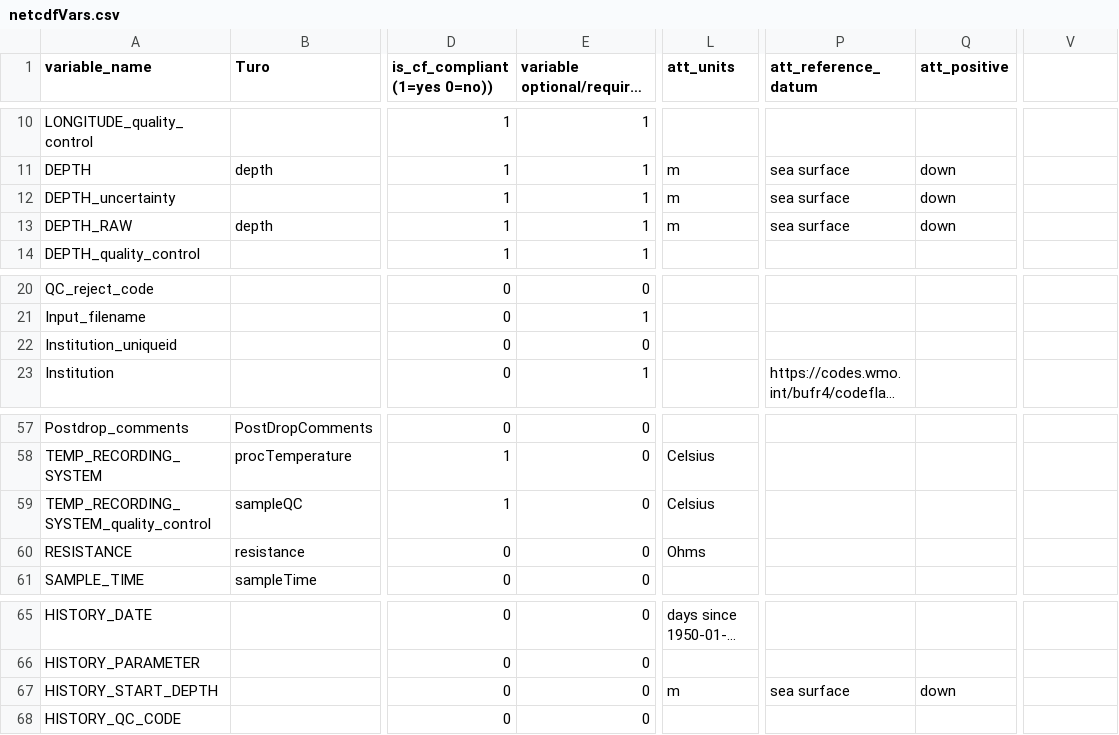
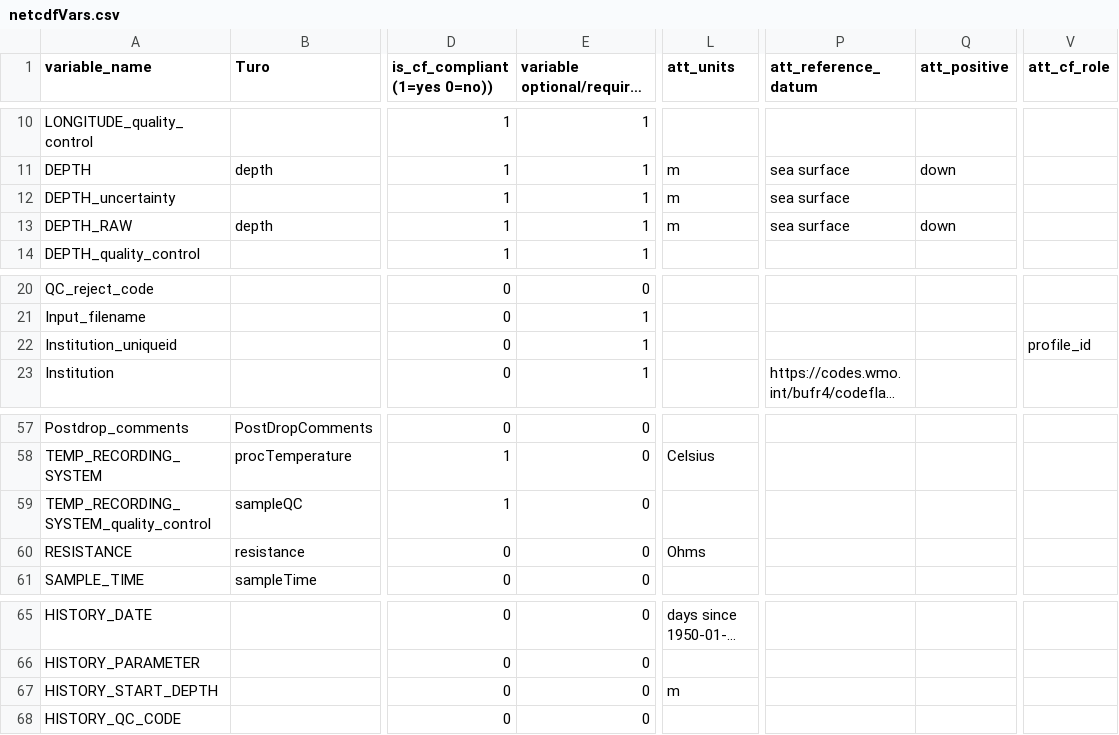
Before and after one commit to BecCowley/data-services, a CSV file: SOOP/SOOP_XBT/DELAYED/netcdfVars.csv, drawn as a sheet; only a part is shown, gaps mark what is left out; long unchanged cells end in …; the diff names each change by its address in the sheet, - before the commit and + after, or states it on an @@ line.

Commit message:
Fix issues to make CF compliant. Add cf_role column to netcdfVars.csv and fix some other bugs.

```diff
--- a/SOOP/SOOP_XBT/DELAYED/netcdfVars.csv
+++ b/SOOP/SOOP_XBT/DELAYED/netcdfVars.csv
-V1: (empty)
+V1: att_cf_role
-Q12 (att_positive): down
+Q12 (att_positive): (empty)
-E22: 0
+E22: 1
-V22 (att_cf_role): (empty)
+V22 (att_cf_role): profile_id
-L59 (att_units): Celsius
+L59 (att_units): (empty)
-P67 (att_reference_datum): sea surface
+P67 (att_reference_datum): (empty)
-Q67 (att_positive): down
+Q67 (att_positive): (empty)
```
Also changed, not shown: SOOP/SOOP_XBT/DELAYED/flag_quality_table.csv, 1 other file.
